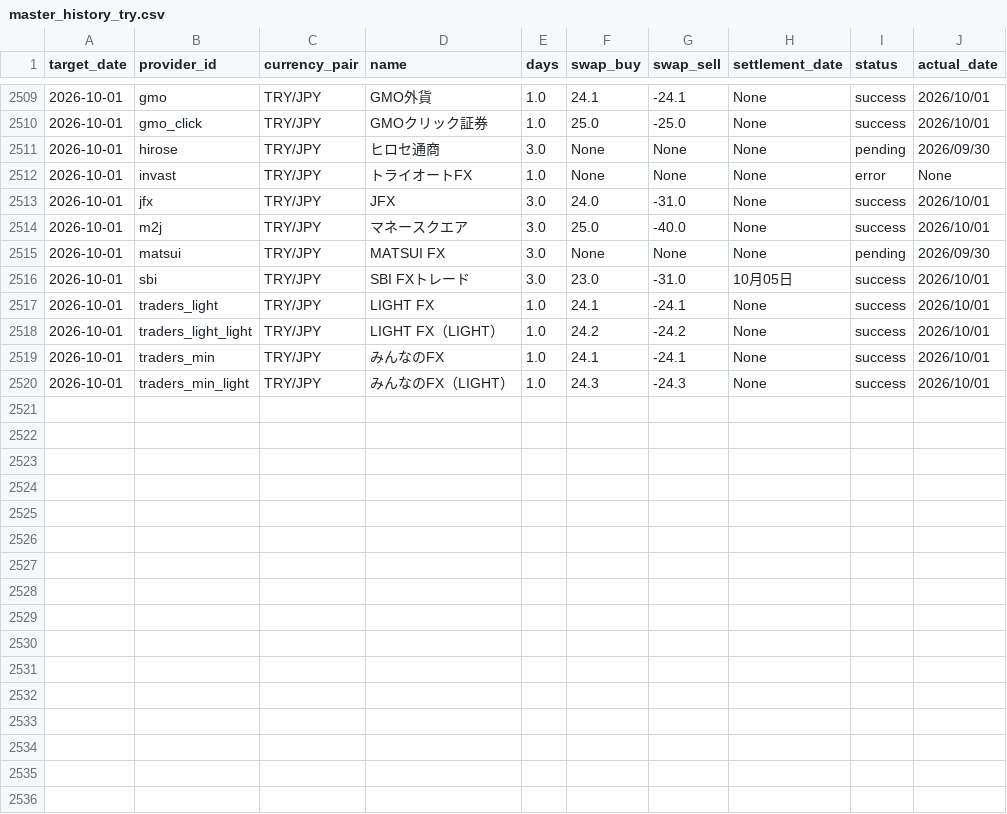
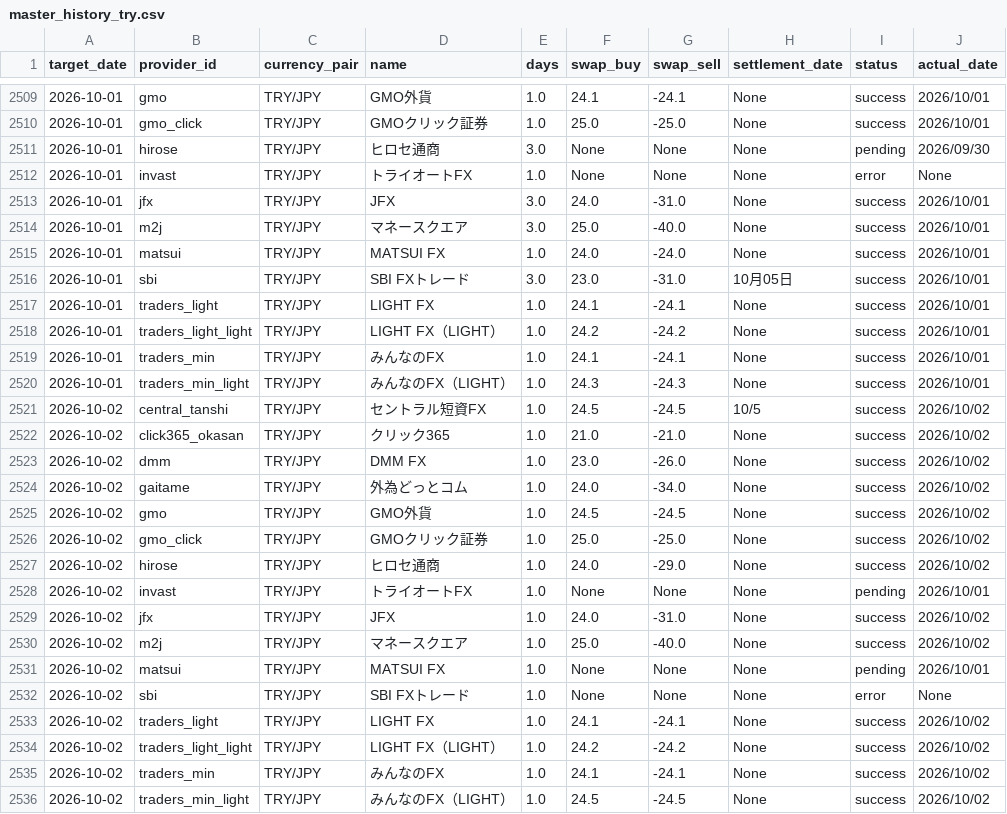
Before and after one commit to pcjidouka-spec/lira-watch-public-jp, a CSV file: public/data/master_history_try.csv, drawn as a sheet; only a part is shown, gaps mark what is left out.

Commit message:
Update data 2026-10-03

```diff
--- a/public/data/master_history_try.csv
+++ b/public/data/master_history_try.csv
@@ -2514,3 +2514,3 @@ target_date,provider_id,currency_pair,name,days,swap_buy,swap_sell,settlement_da
 2026-10-01,m2j,TRY/JPY,マネースクエア,3.0,25.0,-40.0,None,success,2026/10/01
-2026-10-01,matsui,TRY/JPY,MATSUI FX,3.0,None,None,None,pending,2026/09/30
+2026-10-01,matsui,TRY/JPY,MATSUI FX,1.0,24.0,-24.0,None,success,2026/10/01
 2026-10-01,sbi,TRY/JPY,SBI FXトレード,3.0,23.0,-31.0,10月05日,success,2026/10/01
@@ -2520 +2520,17 @@ target_date,provider_id,currency_pair,name,days,swap_buy,swap_sell,settlement_da
 2026-10-01,traders_min_light,TRY/JPY,みんなのFX（LIGHT）,1.0,24.3,-24.3,None,success,2026/10/01
+2026-10-02,central_tanshi,TRY/JPY,セントラル短資FX,1.0,24.5,-24.5,10/5,success,2026/10/02
+2026-10-02,click365_okasan,TRY/JPY,クリック365,1.0,21.0,-21.0,None,success,2026/10/02
+2026-10-02,dmm,TRY/JPY,DMM FX,1.0,23.0,-26.0,None,success,2026/10/02
+2026-10-02,gaitame,TRY/JPY,外為どっとコム,1.0,24.0,-34.0,None,success,2026/10/02
+2026-10-02,gmo,TRY/JPY,GMO外貨,1.0,24.5,-24.5,None,success,2026/10/02
+2026-10-02,gmo_click,TRY/JPY,GMOクリック証券,1.0,25.0,-25.0,None,success,2026/10/02
+2026-10-02,hirose,TRY/JPY,ヒロセ通商,1.0,24.0,-29.0,None,success,2026/10/02
+2026-10-02,invast,TRY/JPY,トライオートFX,1.0,None,None,None,pending,2026/10/01
+2026-10-02,jfx,TRY/JPY,JFX,1.0,24.0,-31.0,None,success,2026/10/02
+2026-10-02,m2j,TRY/JPY,マネースクエア,1.0,25.0,-40.0,None,success,2026/10/02
+2026-10-02,matsui,TRY/JPY,MATSUI FX,1.0,None,None,None,pending,2026/10/01
+2026-10-02,sbi,TRY/JPY,SBI FXトレード,1.0,None,None,None,error,None
+2026-10-02,traders_light,TRY/JPY,LIGHT FX,1.0,24.1,-24.1,None,success,2026/10/02
+2026-10-02,traders_light_light,TRY/JPY,LIGHT FX（LIGHT）,1.0,24.2,-24.2,None,success,2026/10/02
+2026-10-02,traders_min,TRY/JPY,みんなのFX,1.0,24.1,-24.1,None,success,2026/10/02
+2026-10-02,traders_min_light,TRY/JPY,みんなのFX（LIGHT）,1.0,24.5,-24.5,None,success,2026/10/02
```
Also changed, not shown: public/data/master_history_aud.csv, public/data/master_history_chf.csv, 18 other files.
